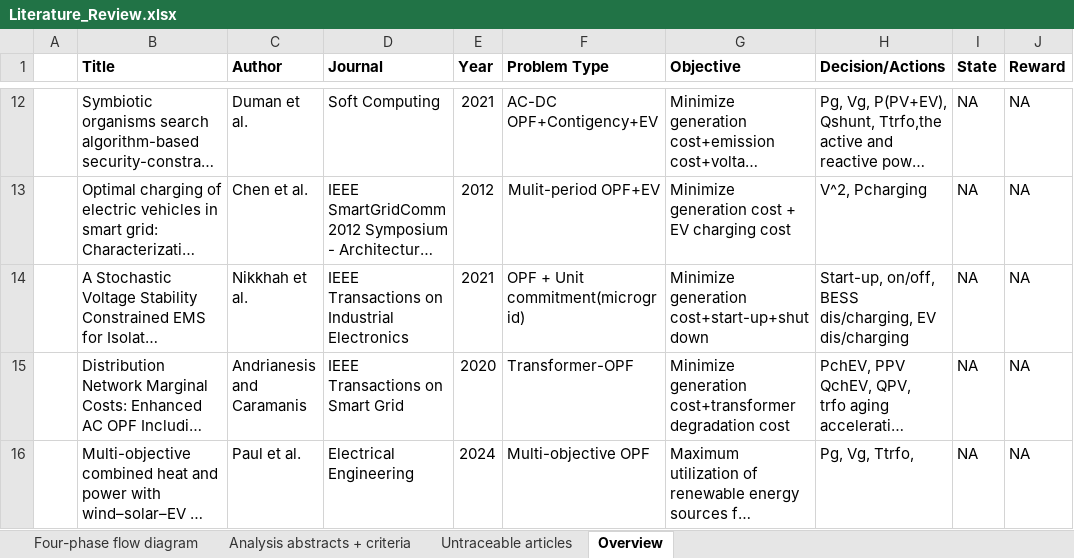
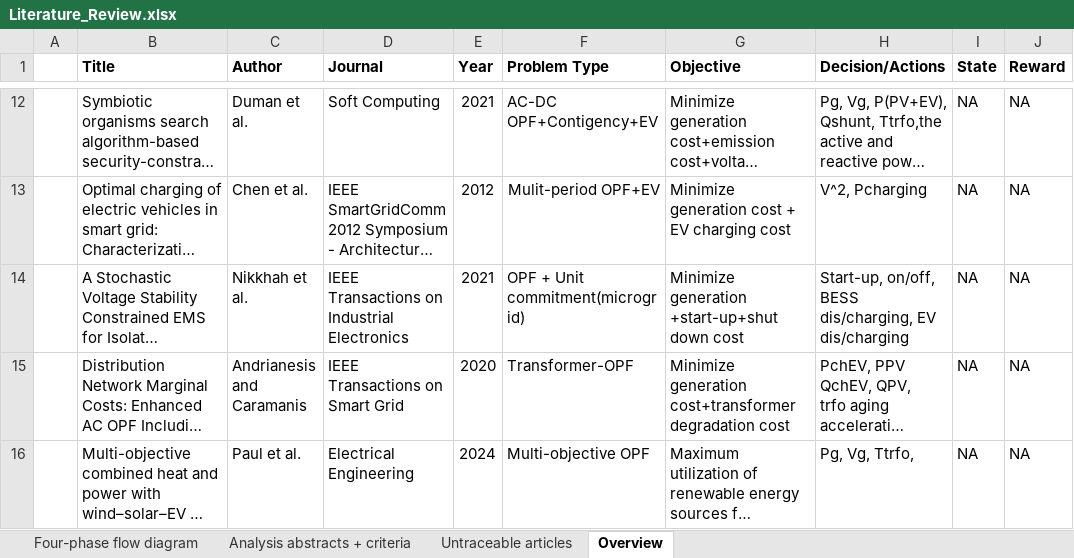
Before and after one commit to chialingyang7718/RL_OPF_EVaware, an Excel workbook: Literature_Review.xlsx, sheet Overview, drawn as a sheet; only a part is shown, gaps mark what is left out; long unchanged cells end in …; values as stored, in another font and other column widths than the file's, no borders; the diff names each change by its address in the sheet, - before the commit and + after, or states it on an @@ line.

Commit message:
adjusted literature review table

```diff
--- a/Literature_Review.xlsx (sheet Overview)
+++ b/Literature_Review.xlsx (sheet Overview)
-G14 (Objective): Minimize generation cost+start-up+shut down
+G14 (Objective): Minimize generation +start-up+shut down cost
```
